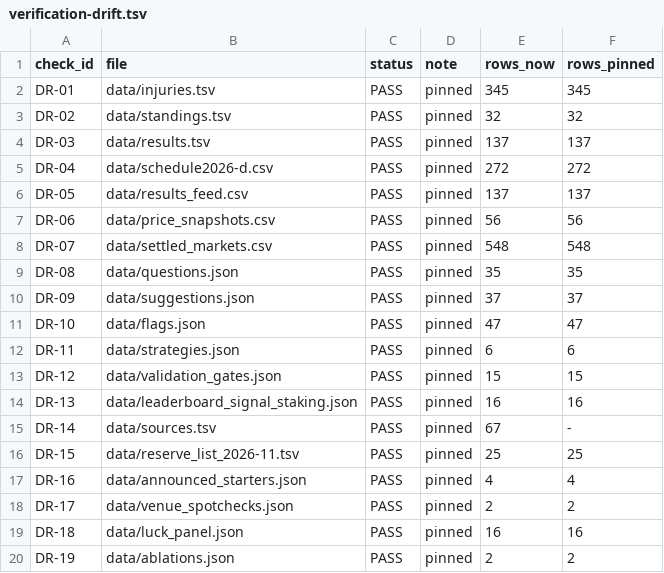
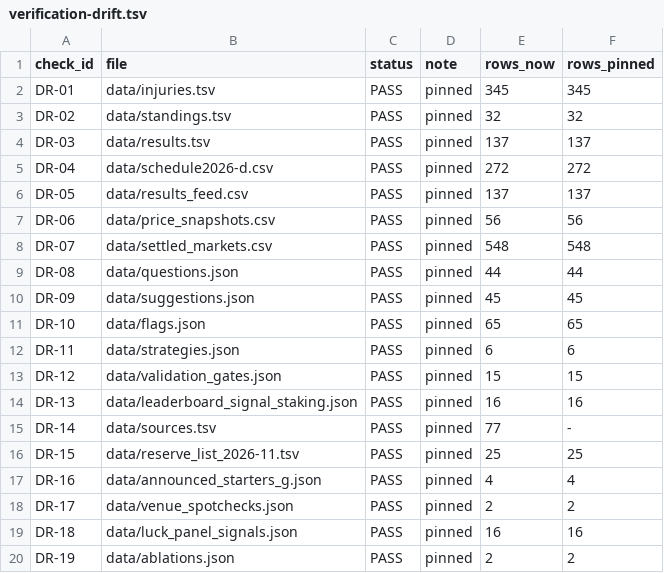
Before and after one commit to sassnarep3-star/FL1, a TSV file: data/verification-drift.tsv, drawn as a sheet.

```diff
--- a/data/verification-drift.tsv
+++ b/data/verification-drift.tsv
@@ -8,5 +8,5 @@ DR-06	data/price_snapshots.csv	PASS	pinned	56	56
 DR-07	data/settled_markets.csv	PASS	pinned	548	548
-DR-08	data/questions.json	PASS	pinned	35	35
-DR-09	data/suggestions.json	PASS	pinned	37	37
-DR-10	data/flags.json	PASS	pinned	47	47
+DR-08	data/questions.json	PASS	pinned	44	44
+DR-09	data/suggestions.json	PASS	pinned	45	45
+DR-10	data/flags.json	PASS	pinned	65	65
 DR-11	data/strategies.json	PASS	pinned	6	6
@@ -14,7 +14,7 @@ DR-12	data/validation_gates.json	PASS	pinned	15	15
 DR-13	data/leaderboard_signal_staking.json	PASS	pinned	16	16
-DR-14	data/sources.tsv	PASS	pinned	67	-
+DR-14	data/sources.tsv	PASS	pinned	77	-
 DR-15	data/reserve_list_2026-11.tsv	PASS	pinned	25	25
-DR-16	data/announced_starters.json	PASS	pinned	4	4
+DR-16	data/announced_starters_g.json	PASS	pinned	4	4
 DR-17	data/venue_spotchecks.json	PASS	pinned	2	2
-DR-18	data/luck_panel.json	PASS	pinned	16	16
+DR-18	data/luck_panel_signals.json	PASS	pinned	16	16
 DR-19	data/ablations.json	PASS	pinned	2	2
```
Also changed, not shown: data/verification-d.tsv, 47 other files.
